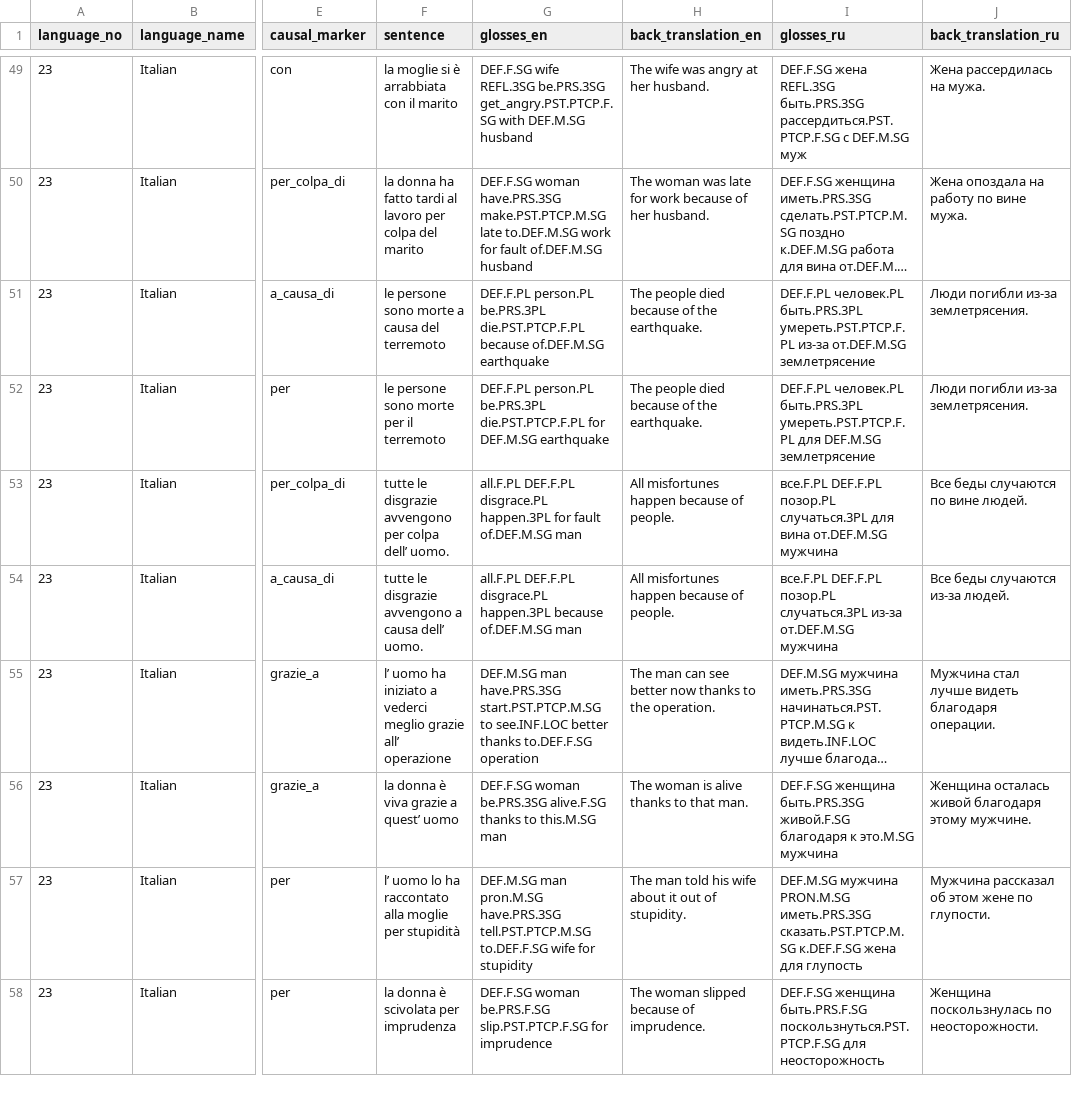
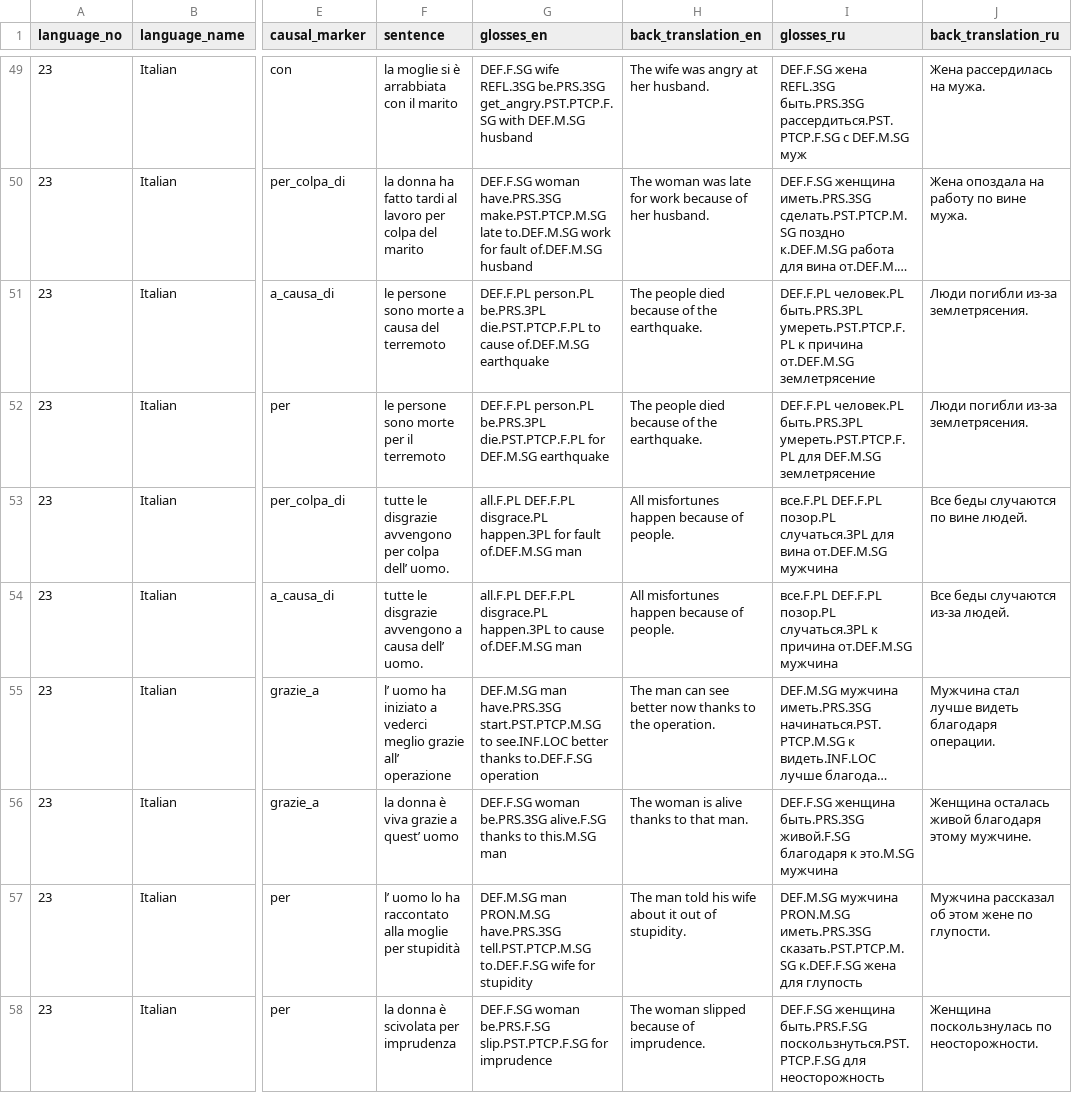
Before and after one commit to macleginn/nocacoda, a CSV file: data/Italian_data.csv, drawn as a sheet; only a part is shown, gaps mark what is left out; long unchanged cells end in …; the diff covers the shown part only; the diff names each change by its address in the sheet, - before the commit and + after, or states it on an @@ line.

```diff
--- a/data/Italian_data.csv
+++ b/data/Italian_data.csv
-G51 (glosses_en): …be.PRS.3PL die.PST.PTCP.F.PL because of.DEF.M.SG earthquake
+G51 (glosses_en): …be.PRS.3PL die.PST.PTCP.F.PL to cause of.DEF.M.SG earthquake
-I51 (glosses_ru): …быть.PRS.3PL умереть.PST.PTCP.F.PL из-за от.DEF.M.SG землетрясение
+I51 (glosses_ru): …быть.PRS.3PL умереть.PST.PTCP.F.PL к причина от.DEF.M.SG землетрясение
-G54 (glosses_en): …disgrace.PL happen.3PL because of.DEF.M.SG man
+G54 (glosses_en): …disgrace.PL happen.3PL to cause of.DEF.M.SG man
-I54 (glosses_ru): …позор.PL случаться.3PL из-за от.DEF.M.SG мужчина
+I54 (glosses_ru): …позор.PL случаться.3PL к причина от.DEF.M.SG мужчина
-G57 (glosses_en): DEF.M.SG man pron.M.SG have.PRS.3SG tell.PST.PTCP.M.SG…
+G57 (glosses_en): DEF.M.SG man PRON.M.SG have.PRS.3SG tell.PST.PTCP.M.SG…
```
Also changed, not shown: 34 edited cells elsewhere in this file.
